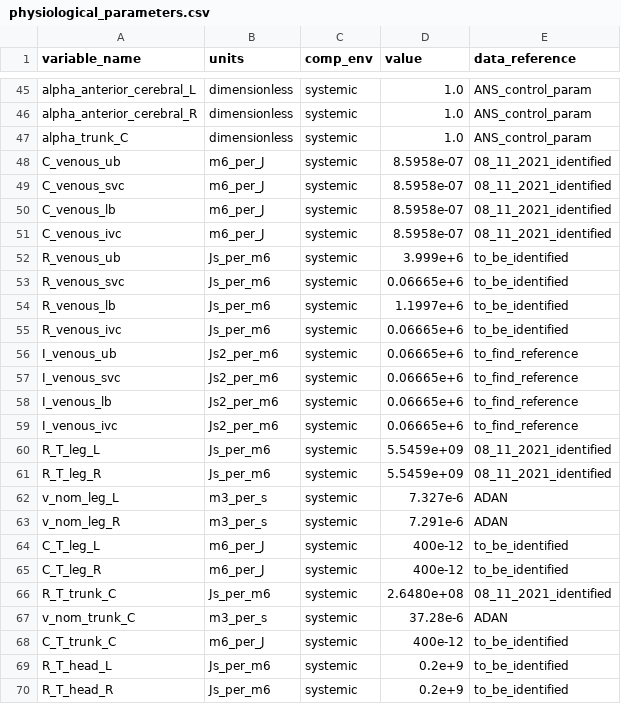
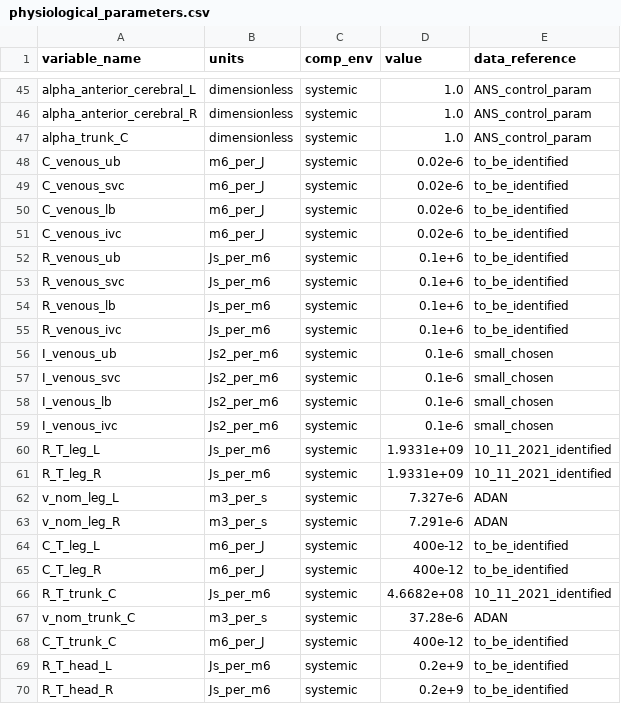
Before and after one commit to FinbarArgus/circulatory_autogen, a CSV file: generated_models/physiological_parameters.csv, drawn as a sheet; only a part is shown, gaps mark what is left out; the diff covers the shown part only.

Commit message:
changed original parameters so that the venous compliances are chosen by the user for now. They will be identified in the future

```diff
--- a/generated_models/physiological_parameters.csv
+++ b/generated_models/physiological_parameters.csv
@@ -47,16 +47,16 @@ alpha_anterior_cerebral_R,dimensionless,systemic,1.0,ANS_control_param
 alpha_trunk_C,dimensionless,systemic,1.0,ANS_control_param
-C_venous_ub,m6_per_J,systemic,8.5958e-07,08_11_2021_identified
-C_venous_svc,m6_per_J,systemic,8.5958e-07,08_11_2021_identified
-C_venous_lb,m6_per_J,systemic,8.5958e-07,08_11_2021_identified
-C_venous_ivc,m6_per_J,systemic,8.5958e-07,08_11_2021_identified
-R_venous_ub,Js_per_m6,systemic,3.999e+6,to_be_identified
-R_venous_svc,Js_per_m6,systemic,0.06665e+6,to_be_identified
-R_venous_lb,Js_per_m6,systemic,1.1997e+6,to_be_identified
-R_venous_ivc,Js_per_m6,systemic,0.06665e+6,to_be_identified
-I_venous_ub,Js2_per_m6,systemic,0.06665e+6,to_find_reference
-I_venous_svc,Js2_per_m6,systemic,0.06665e+6,to_find_reference
-I_venous_lb,Js2_per_m6,systemic,0.06665e+6,to_find_reference
-I_venous_ivc,Js2_per_m6,systemic,0.06665e+6,to_find_reference
-R_T_leg_L,Js_per_m6,systemic,5.5459e+09,08_11_2021_identified
-R_T_leg_R,Js_per_m6,systemic,5.5459e+09,08_11_2021_identified
+C_venous_ub,m6_per_J,systemic,0.02e-6,to_be_identified
+C_venous_svc,m6_per_J,systemic,0.02e-6,to_be_identified
+C_venous_lb,m6_per_J,systemic,0.02e-6,to_be_identified
+C_venous_ivc,m6_per_J,systemic,0.02e-6,to_be_identified
+R_venous_ub,Js_per_m6,systemic,0.1e+6,to_be_identified
+R_venous_svc,Js_per_m6,systemic,0.1e+6,to_be_identified
+R_venous_lb,Js_per_m6,systemic,0.1e+6,to_be_identified
+R_venous_ivc,Js_per_m6,systemic,0.1e+6,to_be_identified
+I_venous_ub,Js2_per_m6,systemic,0.1e-6,small_chosen
+I_venous_svc,Js2_per_m6,systemic,0.1e-6,small_chosen
+I_venous_lb,Js2_per_m6,systemic,0.1e-6,small_chosen
+I_venous_ivc,Js2_per_m6,systemic,0.1e-6,small_chosen
+R_T_leg_L,Js_per_m6,systemic,1.9331e+09,10_11_2021_identified
+R_T_leg_R,Js_per_m6,systemic,1.9331e+09,10_11_2021_identified
 v_nom_leg_L,m3_per_s,systemic,7.327e-6,ADAN
@@ -65,3 +65,3 @@ C_T_leg_L,m6_per_J,systemic,400e-12,to_be_identified
 C_T_leg_R,m6_per_J,systemic,400e-12,to_be_identified
-R_T_trunk_C,Js_per_m6,systemic,2.6480e+08,08_11_2021_identified
+R_T_trunk_C,Js_per_m6,systemic,4.6682e+08,10_11_2021_identified
 v_nom_trunk_C,m3_per_s,systemic,37.28e-6,ADAN
```
Also changed, not shown: 20 edited cells elsewhere in this file, 11 other files.
